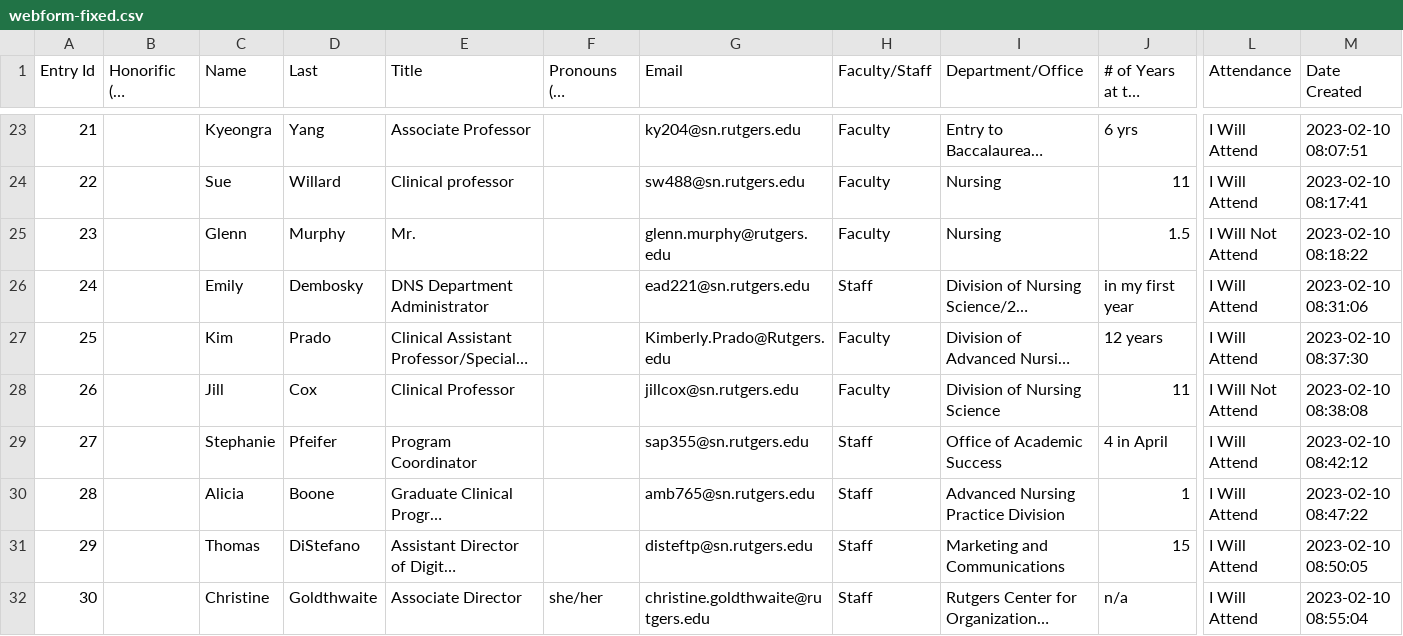
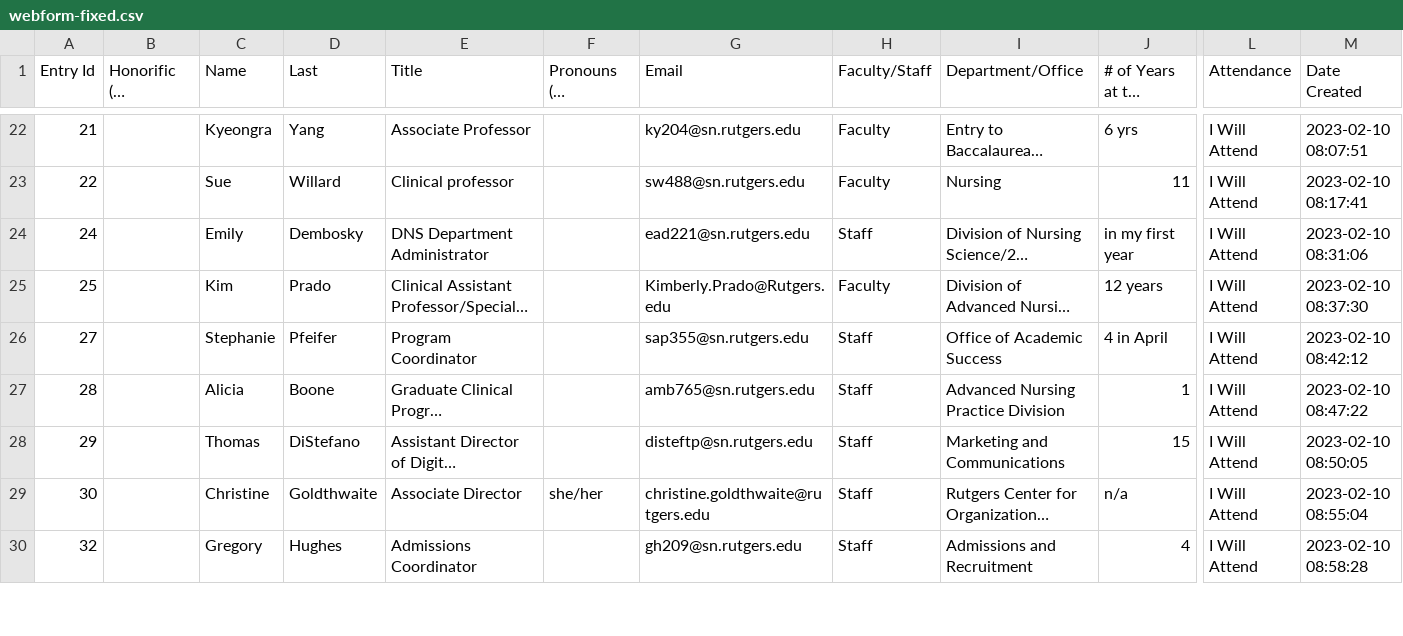
Before and after one commit to NJWilly/CSV_sb, a CSV file: webform-fixed.csv, drawn as a sheet; only a part is shown, gaps mark what is left out; the shorter side is filled out with more unchanged rows; long unchanged cells end in …; rows hold the shown columns only; the diff covers the shown part only; the diff names each change by its address in the sheet, - before the commit and + after, or states it on an @@ line.

```diff
--- a/webform-fixed.csv
+++ b/webform-fixed.csv
-row 25: 23 |  | Glenn | Murphy | Mr. |  | glenn.murphy@rutgers.edu | Faculty | Nursing | 1.5 | I Will Not Attend | 2023-02-10 08:18:22
-row 28: 26 |  | Jill | Cox | Clinical Professor |  | jillcox@sn.rutgers.edu | Faculty | Division of Nursing Science | 11 | I Will Not Attend | 2023-02-10 08:38:08
```
Also changed, not shown: 16 removed rows and 4 edited cells elsewhere in this file, 1 other file.
